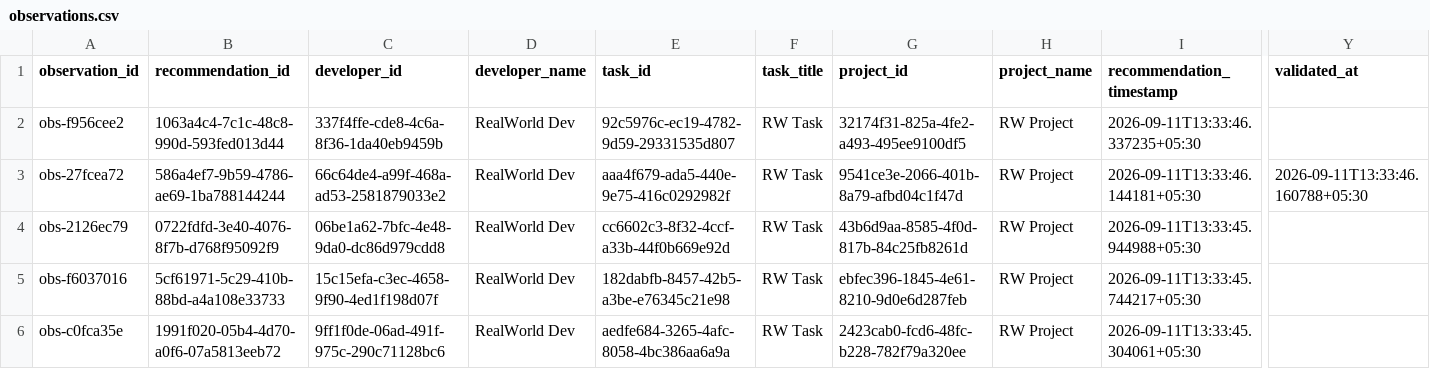
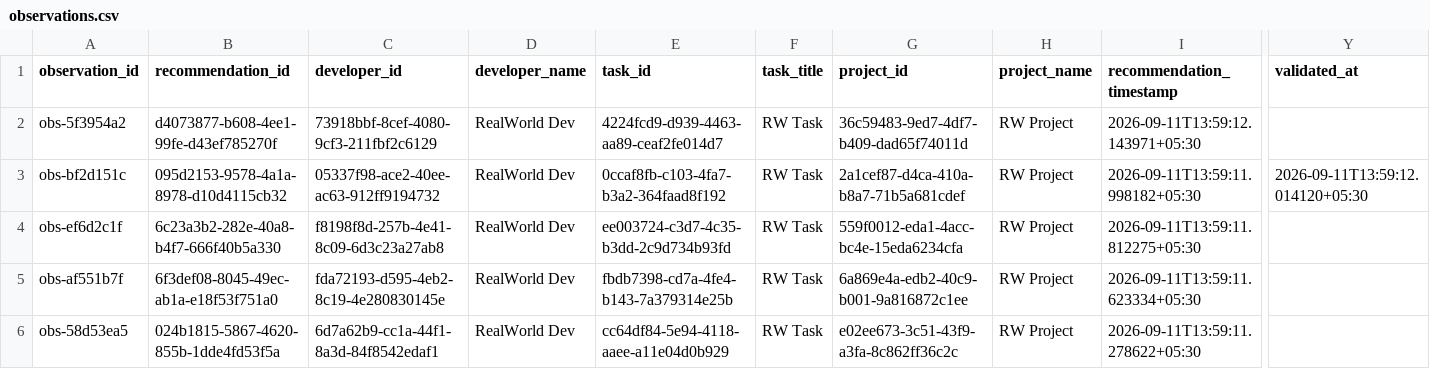
Before and after one commit to dharakoriya/developer-recommendation-ai, a CSV file: research/dataset/realworld/observations.csv, drawn as a sheet; only a part is shown, gaps mark what is left out; the diff covers the shown part only; the diff names each change by its address in the sheet, - before the commit and + after, or states it on an @@ line.

Commit message:
Milestone30 — Assignment Lifecycle Synchronization, Developer Workspace & Task Execution Workflow Guide

```diff
--- a/research/dataset/realworld/observations.csv
+++ b/research/dataset/realworld/observations.csv
-A2 (observation_id): obs-f956cee2
+A2 (observation_id): obs-5f3954a2
-B2 (recommendation_id): 1063a4c4-7c1c-48c8-990d-593fed013d44
+B2 (recommendation_id): d4073877-b608-4ee1-99fe-d43ef785270f
-C2 (developer_id): 337f4ffe-cde8-4c6a-8f36-1da40eb9459b
+C2 (developer_id): 73918bbf-8cef-4080-9cf3-211fbf2c6129
-E2 (task_id): 92c5976c-ec19-4782-9d59-29331535d807
+E2 (task_id): 4224fcd9-d939-4463-aa89-ceaf2fe014d7
-G2 (project_id): 32174f31-825a-4fe2-a493-495ee9100df5
+G2 (project_id): 36c59483-9ed7-4df7-b409-dad65f74011d
-I2 (recommendation_timestamp): 2026-09-11T13:33:46.337235+05:30
+I2 (recommendation_timestamp): 2026-09-11T13:59:12.143971+05:30
-A3 (observation_id): obs-27fcea72
+A3 (observation_id): obs-bf2d151c
-B3 (recommendation_id): 586a4ef7-9b59-4786-ae69-1ba788144244
+B3 (recommendation_id): 095d2153-9578-4a1a-8978-d10d4115cb32
-C3 (developer_id): 66c64de4-a99f-468a-ad53-2581879033e2
+C3 (developer_id): 05337f98-ace2-40ee-ac63-912ff9194732
-E3 (task_id): aaa4f679-ada5-440e-9e75-416c0292982f
+E3 (task_id): 0ccaf8fb-c103-4fa7-b3a2-364faad8f192
-G3 (project_id): 9541ce3e-2066-401b-8a79-afbd04c1f47d
+G3 (project_id): 2a1cef87-d4ca-410a-b8a7-71b5a681cdef
-I3 (recommendation_timestamp): 2026-09-11T13:33:46.144181+05:30
+I3 (recommendation_timestamp): 2026-09-11T13:59:11.998182+05:30
-Y3 (validated_at): 2026-09-11T13:33:46.160788+05:30
+Y3 (validated_at): 2026-09-11T13:59:12.014120+05:30
-A4 (observation_id): obs-2126ec79
+A4 (observation_id): obs-ef6d2c1f
-B4 (recommendation_id): 0722fdfd-3e40-4076-8f7b-d768f95092f9
+B4 (recommendation_id): 6c23a3b2-282e-40a8-b4f7-666f40b5a330
-C4 (developer_id): 06be1a62-7bfc-4e48-9da0-dc86d979cdd8
+C4 (developer_id): f8198f8d-257b-4e41-8c09-6d3c23a27ab8
-E4 (task_id): cc6602c3-8f32-4ccf-a33b-44f0b669e92d
+E4 (task_id): ee003724-c3d7-4c35-b3dd-2c9d734b93fd
-G4 (project_id): 43b6d9aa-8585-4f0d-817b-84c25fb8261d
+G4 (project_id): 559f0012-eda1-4acc-bc4e-15eda6234cfa
-I4 (recommendation_timestamp): 2026-09-11T13:33:45.944988+05:30
+I4 (recommendation_timestamp): 2026-09-11T13:59:11.812275+05:30
-A5 (observation_id): obs-f6037016
+A5 (observation_id): obs-af551b7f
-B5 (recommendation_id): 5cf61971-5c29-410b-88bd-a4a108e33733
+B5 (recommendation_id): 6f3def08-8045-49ec-ab1a-e18f53f751a0
-C5 (developer_id): 15c15efa-c3ec-4658-9f90-4ed1f198d07f
+C5 (developer_id): fda72193-d595-4eb2-8c19-4e280830145e
-E5 (task_id): 182dabfb-8457-42b5-a3be-e76345c21e98
+E5 (task_id): fbdb7398-cd7a-4fe4-b143-7a379314e25b
-G5 (project_id): ebfec396-1845-4e61-8210-9d0e6d287feb
+G5 (project_id): 6a869e4a-edb2-40c9-b001-9a816872c1ee
-I5 (recommendation_timestamp): 2026-09-11T13:33:45.744217+05:30
+I5 (recommendation_timestamp): 2026-09-11T13:59:11.623334+05:30
-A6 (observation_id): obs-c0fca35e
+A6 (observation_id): obs-58d53ea5
-B6 (recommendation_id): 1991f020-05b4-4d70-a0f6-07a5813eeb72
+B6 (recommendation_id): 024b1815-5867-4620-855b-1dde4fd53f5a
-C6 (developer_id): 9ff1f0de-06ad-491f-975c-290c71128bc6
+C6 (developer_id): 6d7a62b9-cc1a-44f1-8a3d-84f8542edaf1
-E6 (task_id): aedfe684-3265-4afc-8058-4bc386aa6a9a
+E6 (task_id): cc64df84-5e94-4118-aaee-a11e04d0b929
-G6 (project_id): 2423cab0-fcd6-48fc-b228-782f79a320ee
+G6 (project_id): e02ee673-3c51-43f9-a3fa-8c862ff36c2c
-I6 (recommendation_timestamp): 2026-09-11T13:33:45.304061+05:30
+I6 (recommendation_timestamp): 2026-09-11T13:59:11.278622+05:30
```
Also changed, not shown: 108 edited cells elsewhere in this file, research/dataset/realworld/labeled.csv, research/dataset/realworld/validated.csv, 14 other files.
